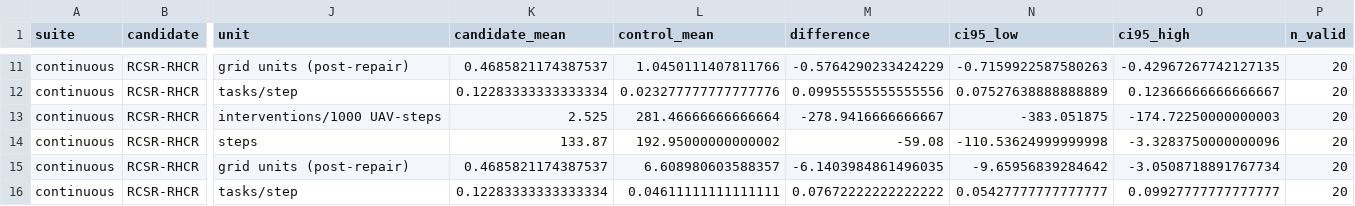
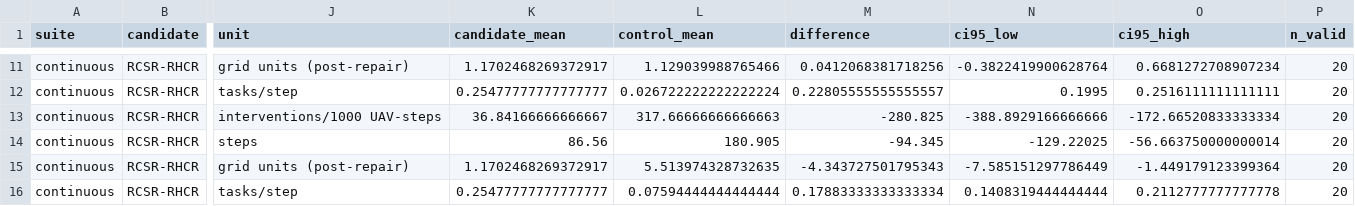
Before and after one commit to hiiiyl/RCSR-RHCR, a CSV file: experiments/results/continuous_paired.csv, drawn as a sheet; only a part is shown, gaps mark what is left out; the diff covers the shown part only; the diff names each change by its address in the sheet, - before the commit and + after, or states it on an @@ line.

```diff
--- a/experiments/results/continuous_paired.csv
+++ b/experiments/results/continuous_paired.csv
-K11 (candidate_mean): 0.4685821174387537
+K11 (candidate_mean): 1.1702468269372917
-L11 (control_mean): 1.0450111407811766
+L11 (control_mean): 1.129039988765466
-M11 (difference): -0.5764290233424229
+M11 (difference): 0.0412068381718256
-N11 (ci95_low): -0.7159922587580263
+N11 (ci95_low): -0.3822419900628764
-O11 (ci95_high): -0.42967267742127135
+O11 (ci95_high): 0.6681272708907234
-K12 (candidate_mean): 0.12283333333333334
+K12 (candidate_mean): 0.25477777777777777
-L12 (control_mean): 0.023277777777777776
+L12 (control_mean): 0.026722222222222224
-M12 (difference): 0.09955555555555556
+M12 (difference): 0.22805555555555557
-N12 (ci95_low): 0.07527638888888889
+N12 (ci95_low): 0.1995
-O12 (ci95_high): 0.12366666666666667
+O12 (ci95_high): 0.2516111111111111
-K13 (candidate_mean): 2.525
+K13 (candidate_mean): 36.84166666666667
-L13 (control_mean): 281.46666666666664
+L13 (control_mean): 317.66666666666663
-M13 (difference): -278.9416666666667
+M13 (difference): -280.825
-N13 (ci95_low): -383.051875
+N13 (ci95_low): -388.8929166666666
-O13 (ci95_high): -174.72250000000003
+O13 (ci95_high): -172.66520833333334
-K14 (candidate_mean): 133.87
+K14 (candidate_mean): 86.56
-L14 (control_mean): 192.95000000000002
+L14 (control_mean): 180.905
-M14 (difference): -59.08
+M14 (difference): -94.345
-N14 (ci95_low): -110.53624999999998
+N14 (ci95_low): -129.22025
-O14 (ci95_high): -3.3283750000000096
+O14 (ci95_high): -56.663750000000014
-K15 (candidate_mean): 0.4685821174387537
+K15 (candidate_mean): 1.1702468269372917
-L15 (control_mean): 6.608980603588357
+L15 (control_mean): 5.513974328732635
-M15 (difference): -6.1403984861496035
+M15 (difference): -4.343727501795343
-N15 (ci95_low): -9.65956839284642
+N15 (ci95_low): -7.585151297786449
-O15 (ci95_high): -3.0508718891767734
+O15 (ci95_high): -1.449179123399364
-K16 (candidate_mean): 0.12283333333333334
+K16 (candidate_mean): 0.25477777777777777
-L16 (control_mean): 0.04611111111111111
+L16 (control_mean): 0.07594444444444444
-M16 (difference): 0.07672222222222222
+M16 (difference): 0.17883333333333334
-N16 (ci95_low): 0.05427777777777777
+N16 (ci95_low): 0.1408319444444444
-O16 (ci95_high): 0.09927777777777777
+O16 (ci95_high): 0.2112777777777778
```
Also changed, not shown: 35 edited cells elsewhere in this file, experiments/results/continuous_absolute.csv, experiments/results/continuous_diagnostics_per_seed.csv, 12 other files.
